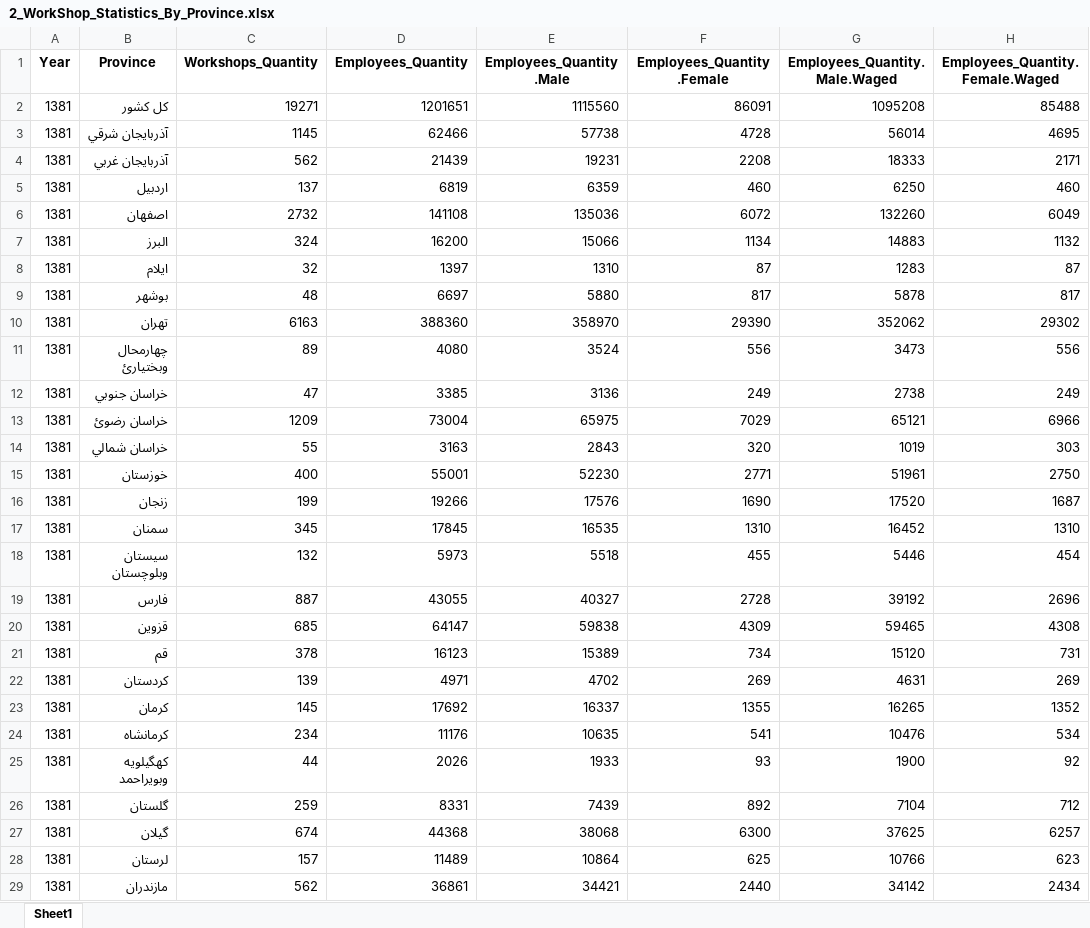
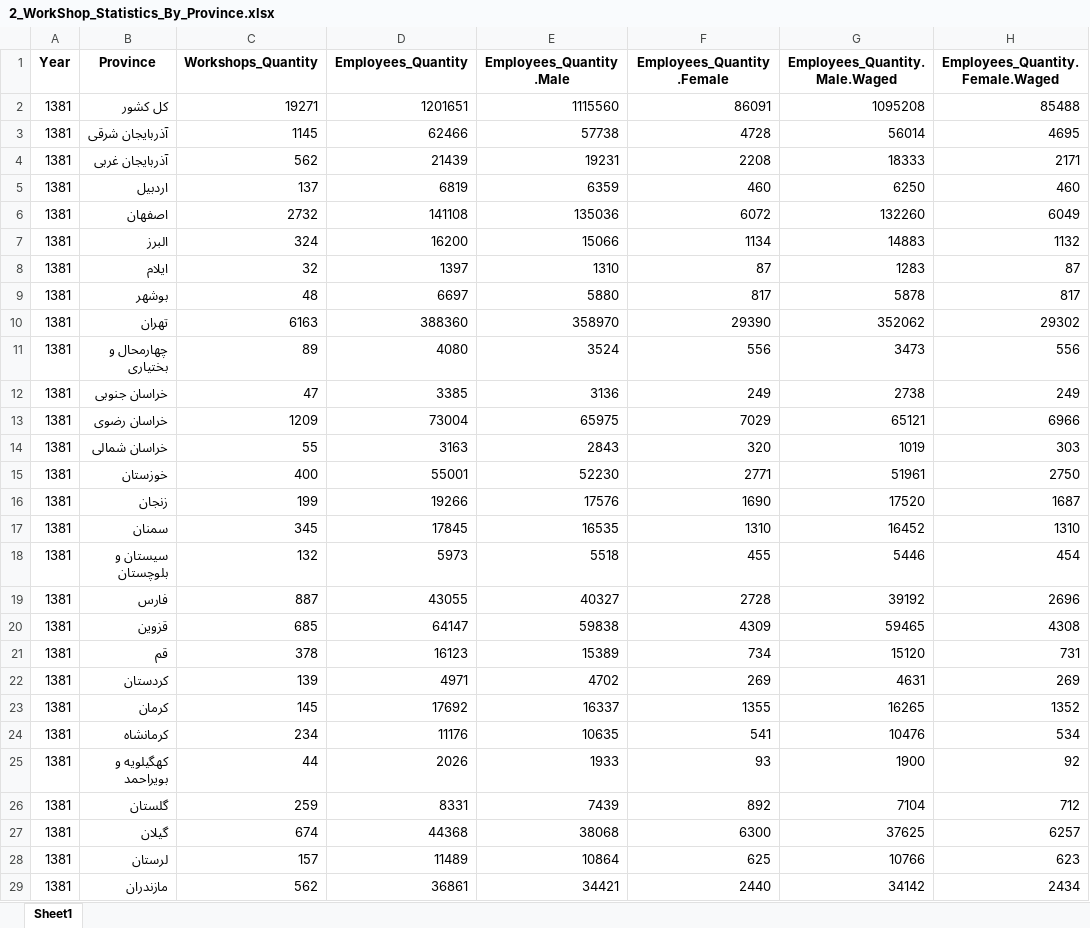
Before and after one commit to sali-rzv/MES, an Excel workbook: Output/2_WorkShop_Statistics_By_Province.xlsx, sheet Sheet1, drawn as a sheet; only a part is shown; values as stored, in another font and other column widths than the file's, no borders; the diff covers the shown part only; the diff names each change by its address in the sheet, - before the commit and + after, or states it on an @@ line.

```diff
--- a/Output/2_WorkShop_Statistics_By_Province.xlsx (sheet Sheet1)
+++ b/Output/2_WorkShop_Statistics_By_Province.xlsx (sheet Sheet1)
-B3 (Province): آذربايجان شرقي
+B3 (Province): آذربایجان شرقی
-B4 (Province): آذربايجان غربي
+B4 (Province): آذربایجان غربی
-B5 (Province): اردبيل
+B5 (Province): اردبیل
-B8 (Province): ايلام
+B8 (Province): ایلام
-B11 (Province): چهارمحال وبختيارئ
+B11 (Province): چهارمحال و بختیاری
-B12 (Province): خراسان جنوبي
+B12 (Province): خراسان جنوبی
-B13 (Province): خراسان رضوئ
+B13 (Province): خراسان رضوی
-B14 (Province): خراسان شمالي
+B14 (Province): خراسان شمالی
-B18 (Province): سيستان وبلوچستان
+B18 (Province): سیستان و بلوچستان
-B20 (Province): قزوين
+B20 (Province): قزوین
-B23 (Province): كرمان
+B23 (Province): کرمان
-B25 (Province): كهگيلويه وبويراحمد
+B25 (Province): کهگیلویه و بویراحمد
-B27 (Province): گيلان
+B27 (Province): گیلان
```
Also changed, not shown: 288 edited cells elsewhere in this sheet, 3 other files.
